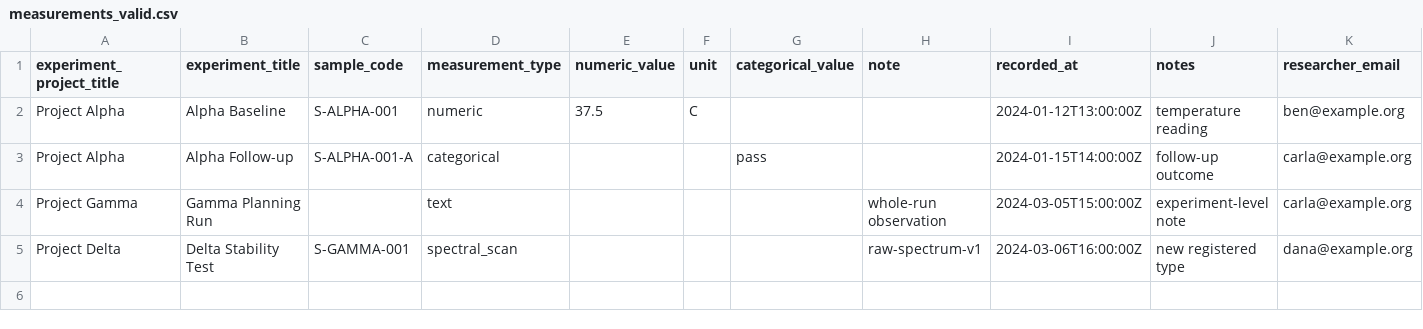
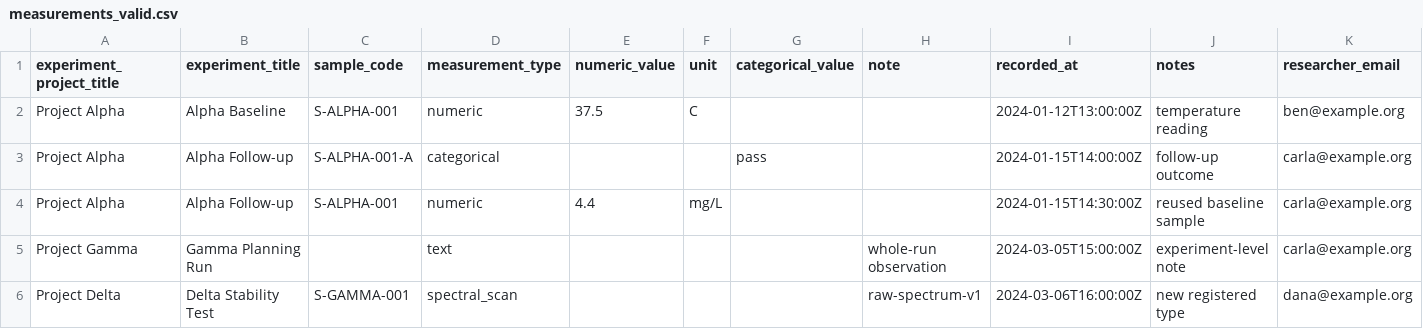
Before and after one commit to AbraaoAlves/LETS_GO, a CSV file: samples/measurements_valid.csv, drawn as a sheet.

Commit message:
fix(validation): add checks for sample usage across multiple experiments

```diff
--- a/samples/measurements_valid.csv
+++ b/samples/measurements_valid.csv
@@ -3,2 +3,3 @@ Project Alpha,Alpha Baseline,S-ALPHA-001,numeric,37.5,C,,,2024-01-12T13:00:00Z,t
 Project Alpha,Alpha Follow-up,S-ALPHA-001-A,categorical,,,pass,,2024-01-15T14:00:00Z,follow-up outcome,carla@example.org
+Project Alpha,Alpha Follow-up,S-ALPHA-001,numeric,4.4,mg/L,,,2024-01-15T14:30:00Z,reused baseline sample,carla@example.org
 Project Gamma,Gamma Planning Run,,text,,,,whole-run observation,2024-03-05T15:00:00Z,experiment-level note,carla@example.org
```
Also changed, not shown: 1 other file.
